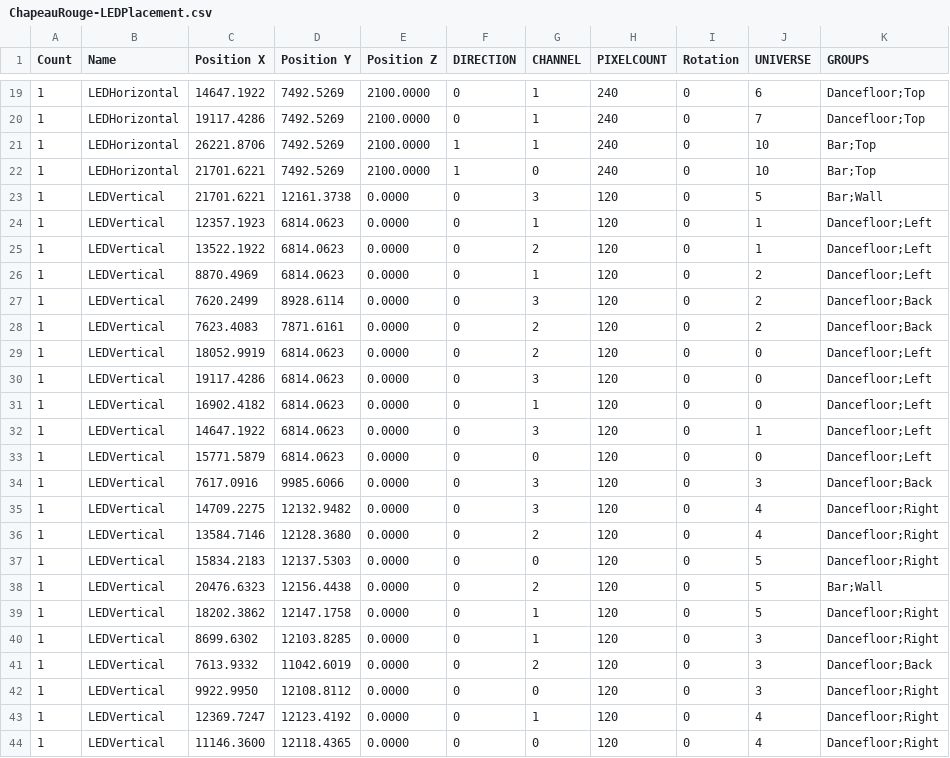
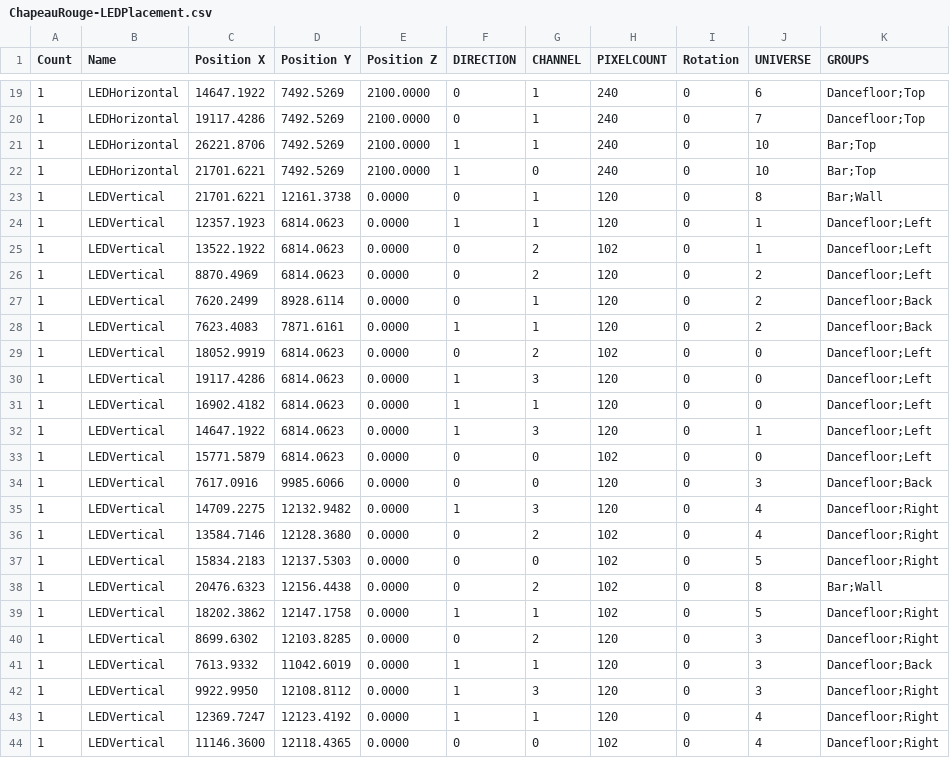
Before and after one commit to domjancik/scnq-schema, a CSV file: Resources/ChapeauRouge-LEDPlacement.csv, drawn as a sheet; only a part is shown, gaps mark what is left out; the diff covers the shown part only.

Commit message:
Made the OutputColors node more robust to handle overflowing channels (cuts them off) Updated LEDPlacement to almost fully reflect reality BG in previs reflects average color of strips (color average could be done on GPU)
Some saved trees

```diff
--- a/Resources/ChapeauRouge-LEDPlacement.csv
+++ b/Resources/ChapeauRouge-LEDPlacement.csv
@@ -22,23 +22,23 @@
 1,LEDHorizontal,21701.6221,7492.5269,2100.0000,1,0,240,0,10,Bar;Top
-1,LEDVertical,21701.6221,12161.3738,0.0000,0,3,120,0,5,Bar;Wall
-1,LEDVertical,12357.1923,6814.0623,0.0000,0,1,120,0,1,Dancefloor;Left
-1,LEDVertical,13522.1922,6814.0623,0.0000,0,2,120,0,1,Dancefloor;Left
-1,LEDVertical,8870.4969,6814.0623,0.0000,0,1,120,0,2,Dancefloor;Left
-1,LEDVertical,7620.2499,8928.6114,0.0000,0,3,120,0,2,Dancefloor;Back
-1,LEDVertical,7623.4083,7871.6161,0.0000,0,2,120,0,2,Dancefloor;Back
-1,LEDVertical,18052.9919,6814.0623,0.0000,0,2,120,0,0,Dancefloor;Left
-1,LEDVertical,19117.4286,6814.0623,0.0000,0,3,120,0,0,Dancefloor;Left
-1,LEDVertical,16902.4182,6814.0623,0.0000,0,1,120,0,0,Dancefloor;Left
-1,LEDVertical,14647.1922,6814.0623,0.0000,0,3,120,0,1,Dancefloor;Left
-1,LEDVertical,15771.5879,6814.0623,0.0000,0,0,120,0,0,Dancefloor;Left
-1,LEDVertical,7617.0916,9985.6066,0.0000,0,3,120,0,3,Dancefloor;Back
-1,LEDVertical,14709.2275,12132.9482,0.0000,0,3,120,0,4,Dancefloor;Right
-1,LEDVertical,13584.7146,12128.3680,0.0000,0,2,120,0,4,Dancefloor;Right
-1,LEDVertical,15834.2183,12137.5303,0.0000,0,0,120,0,5,Dancefloor;Right
-1,LEDVertical,20476.6323,12156.4438,0.0000,0,2,120,0,5,Bar;Wall
-1,LEDVertical,18202.3862,12147.1758,0.0000,0,1,120,0,5,Dancefloor;Right
-1,LEDVertical,8699.6302,12103.8285,0.0000,0,1,120,0,3,Dancefloor;Right
-1,LEDVertical,7613.9332,11042.6019,0.0000,0,2,120,0,3,Dancefloor;Back
-1,LEDVertical,9922.9950,12108.8112,0.0000,0,0,120,0,3,Dancefloor;Right
-1,LEDVertical,12369.7247,12123.4192,0.0000,0,1,120,0,4,Dancefloor;Right
-1,LEDVertical,11146.3600,12118.4365,0.0000,0,0,120,0,4,Dancefloor;Right
+1,LEDVertical,21701.6221,12161.3738,0.0000,0,1,120,0,8,Bar;Wall
+1,LEDVertical,12357.1923,6814.0623,0.0000,1,1,120,0,1,Dancefloor;Left
+1,LEDVertical,13522.1922,6814.0623,0.0000,0,2,102,0,1,Dancefloor;Left
+1,LEDVertical,8870.4969,6814.0623,0.0000,0,2,120,0,2,Dancefloor;Left
+1,LEDVertical,7620.2499,8928.6114,0.0000,0,1,120,0,2,Dancefloor;Back
+1,LEDVertical,7623.4083,7871.6161,0.0000,1,1,120,0,2,Dancefloor;Back
+1,LEDVertical,18052.9919,6814.0623,0.0000,0,2,102,0,0,Dancefloor;Left
+1,LEDVertical,19117.4286,6814.0623,0.0000,1,3,120,0,0,Dancefloor;Left
+1,LEDVertical,16902.4182,6814.0623,0.0000,1,1,120,0,0,Dancefloor;Left
+1,LEDVertical,14647.1922,6814.0623,0.0000,1,3,120,0,1,Dancefloor;Left
+1,LEDVertical,15771.5879,6814.0623,0.0000,0,0,102,0,0,Dancefloor;Left
+1,LEDVertical,7617.0916,9985.6066,0.0000,0,0,120,0,3,Dancefloor;Back
+1,LEDVertical,14709.2275,12132.9482,0.0000,1,3,120,0,4,Dancefloor;Right
+1,LEDVertical,13584.7146,12128.3680,0.0000,0,2,102,0,4,Dancefloor;Right
+1,LEDVertical,15834.2183,12137.5303,0.0000,0,0,102,0,5,Dancefloor;Right
+1,LEDVertical,20476.6323,12156.4438,0.0000,0,2,102,0,8,Bar;Wall
+1,LEDVertical,18202.3862,12147.1758,0.0000,1,1,102,0,5,Dancefloor;Right
+1,LEDVertical,8699.6302,12103.8285,0.0000,0,2,120,0,3,Dancefloor;Right
+1,LEDVertical,7613.9332,11042.6019,0.0000,1,1,120,0,3,Dancefloor;Back
+1,LEDVertical,9922.9950,12108.8112,0.0000,1,3,120,0,3,Dancefloor;Right
+1,LEDVertical,12369.7247,12123.4192,0.0000,1,1,120,0,4,Dancefloor;Right
+1,LEDVertical,11146.3600,12118.4365,0.0000,0,0,102,0,4,Dancefloor;Right
```
Also changed, not shown: 19 edited cells elsewhere in this file, 11 other files.
